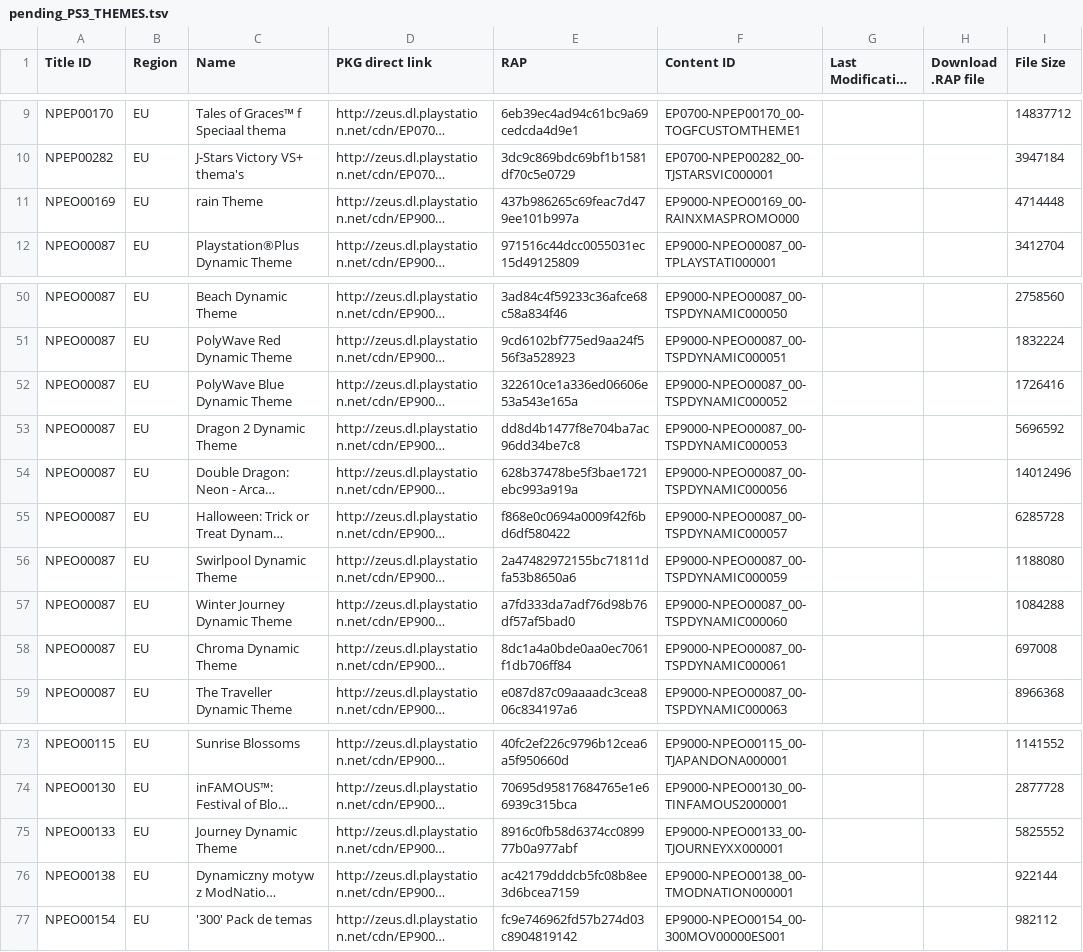
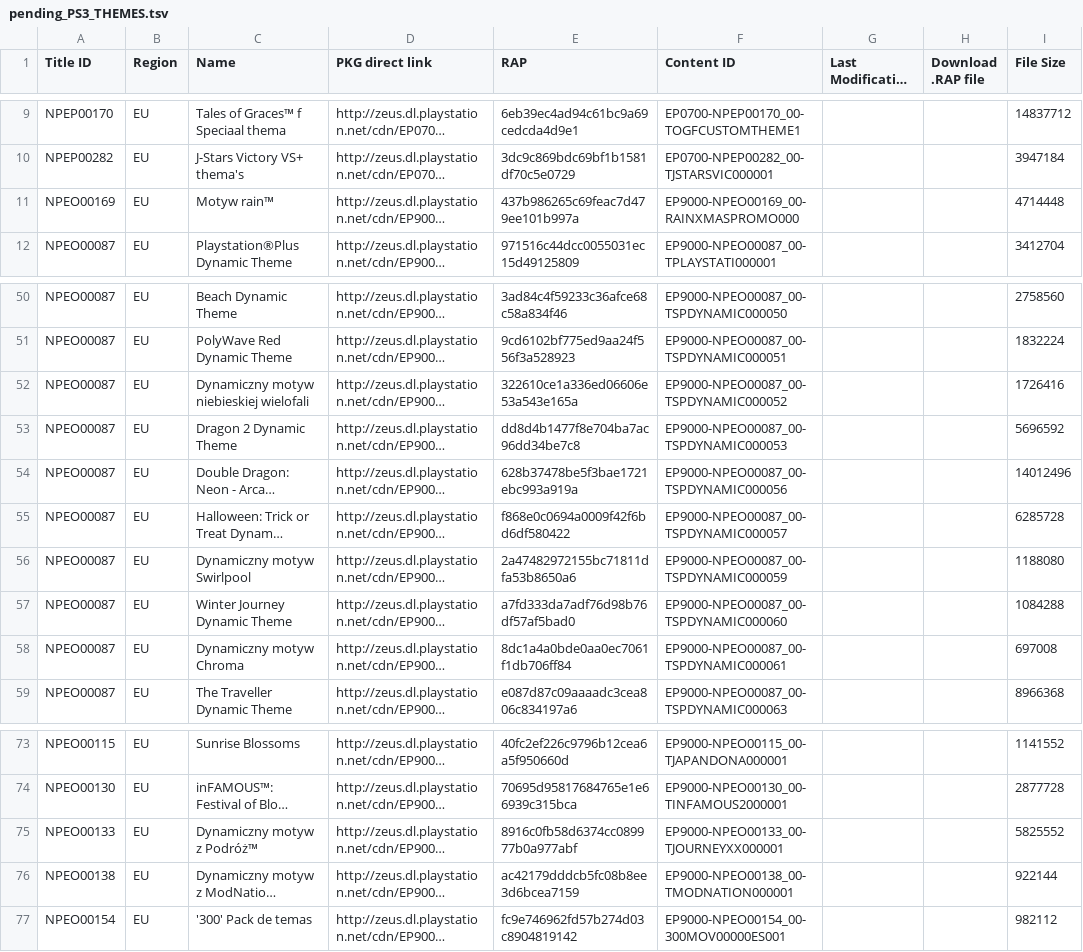
Before and after one commit to jy95/pkgi-ps3-nopaystation, a TSV file: input/pending_PS3_THEMES.tsv, drawn as a sheet; only a part is shown, gaps mark what is left out; long unchanged cells end in …; the diff names each change by its address in the sheet, - before the commit and + after, or states it on an @@ line.

```diff
--- a/input/pending_PS3_THEMES.tsv
+++ b/input/pending_PS3_THEMES.tsv
-C11 (Name): rain Theme
+C11 (Name): Motyw rain™
-C52 (Name): PolyWave Blue Dynamic Theme
+C52 (Name): Dynamiczny motyw niebieskiej wielofali
-C56 (Name): Swirlpool Dynamic Theme
+C56 (Name): Dynamiczny motyw Swirlpool
-C58 (Name): Chroma Dynamic Theme
+C58 (Name): Dynamiczny motyw Chroma
-C75 (Name): Journey Dynamic Theme
+C75 (Name): Dynamiczny motyw z Podróż™
```
Also changed, not shown: input/pending_PS3_GAMES.tsv, output/pkgi_games_pending.csv, 4 other files.
